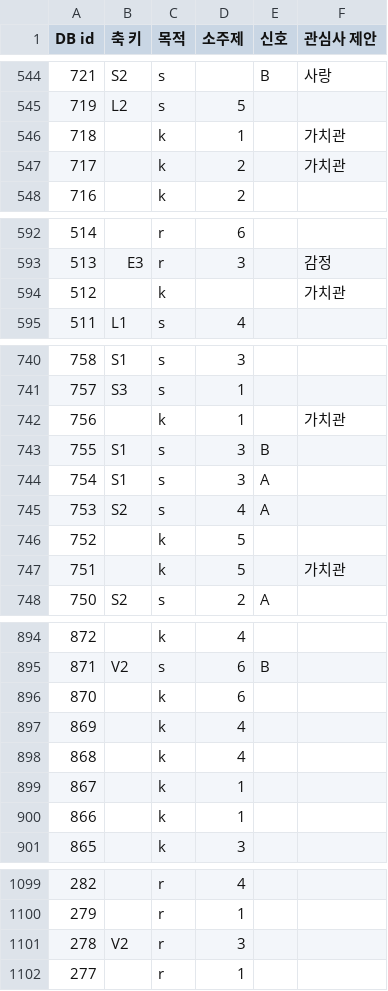
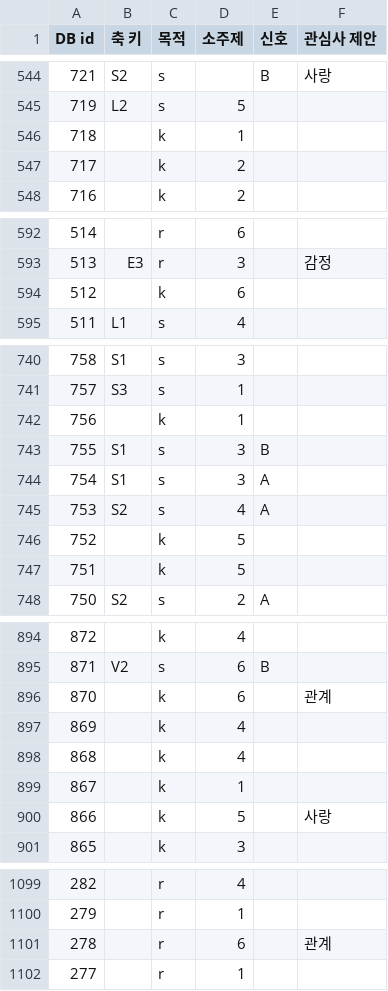
Before and after one commit to ahnhyun3921-alt/questions, a CSV file: analysis/axis_tags_v2_manual.csv, drawn as a sheet; only a part is shown, gaps mark what is left out; the diff covers the shown part only.

```diff
--- a/analysis/axis_tags_v2_manual.csv
+++ b/analysis/axis_tags_v2_manual.csv
@@ -545,4 +545,4 @@ DB id,축 키,목적,소주제,신호,관심사 제안
 719,L2,s,5,,
-718,,k,1,,가치관
-717,,k,2,,가치관
+718,,k,1,,
+717,,k,2,,
 716,,k,2,,
@@ -593,3 +593,3 @@ DB id,축 키,목적,소주제,신호,관심사 제안
 513,E3,r,3,,감정
-512,,k,,,가치관
+512,,k,6,,
 511,L1,s,4,,
@@ -741,3 +741,3 @@ DB id,축 키,목적,소주제,신호,관심사 제안
 757,S3,s,1,,
-756,,k,1,,가치관
+756,,k,1,,
 755,S1,s,3,B,
@@ -746,3 +746,3 @@ DB id,축 키,목적,소주제,신호,관심사 제안
 752,,k,5,,
-751,,k,5,,가치관
+751,,k,5,,
 750,S2,s,2,A,
@@ -895,3 +895,3 @@ DB id,축 키,목적,소주제,신호,관심사 제안
 871,V2,s,6,B,
-870,,k,6,,
+870,,k,6,,관계
 869,,k,4,,
@@ -899,3 +899,3 @@ DB id,축 키,목적,소주제,신호,관심사 제안
 867,,k,1,,
-866,,k,1,,
+866,,k,5,,사랑
 865,,k,3,,
@@ -1100,3 +1100,3 @@ DB id,축 키,목적,소주제,신호,관심사 제안
 279,,r,1,,
-278,V2,r,3,,
+278,,r,6,,관계
 277,,r,1,,
```
Also changed, not shown: 55 edited cells elsewhere in this file, analysis/axis_tags_v2.csv, 7 other files.
